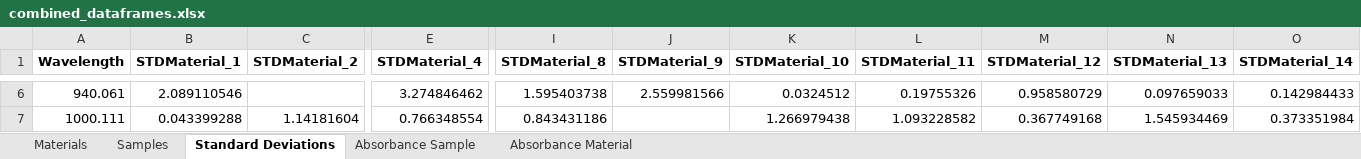
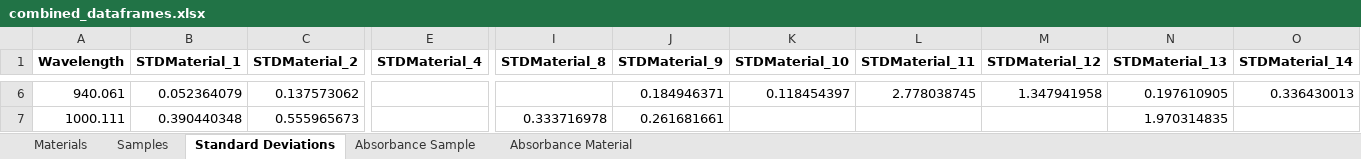
Before and after one commit to Hulkbert/PhantomSpecData, an Excel workbook: combined_dataframes.xlsx, sheet Standard Deviations, drawn as a sheet; only a part is shown, gaps mark what is left out; values as stored, in another font and other column widths than the file's, no borders; the diff covers the shown part only; the diff names each change by its address in the sheet, - before the commit and + after, or states it on an @@ line.

```diff
--- a/combined_dataframes.xlsx (sheet Standard Deviations)
+++ b/combined_dataframes.xlsx (sheet Standard Deviations)
-B6 (STDMaterial_1): 2.089110546
+B6 (STDMaterial_1): 0.052364079
-C6 (STDMaterial_2): (empty)
+C6 (STDMaterial_2): 0.137573062
-E6 (STDMaterial_4): 3.274846462
+E6 (STDMaterial_4): (empty)
-I6 (STDMaterial_8): 1.595403738
+I6 (STDMaterial_8): (empty)
-J6 (STDMaterial_9): 2.559981566
+J6 (STDMaterial_9): 0.184946371
-K6 (STDMaterial_10): 0.0324512
+K6 (STDMaterial_10): 0.118454397
-L6 (STDMaterial_11): 0.19755326
+L6 (STDMaterial_11): 2.778038745
-M6 (STDMaterial_12): 0.958580729
+M6 (STDMaterial_12): 1.347941958
-N6 (STDMaterial_13): 0.097659033
+N6 (STDMaterial_13): 0.197610905
-O6 (STDMaterial_14): 0.142984433
+O6 (STDMaterial_14): 0.336430013
-B7 (STDMaterial_1): 0.043399288
+B7 (STDMaterial_1): 0.390440348
-C7 (STDMaterial_2): 1.14181604
+C7 (STDMaterial_2): 0.555965673
-E7 (STDMaterial_4): 0.766348554
+E7 (STDMaterial_4): (empty)
-I7 (STDMaterial_8): 0.843431186
+I7 (STDMaterial_8): 0.333716978
-J7 (STDMaterial_9): (empty)
+J7 (STDMaterial_9): 0.261681661
-K7 (STDMaterial_10): 1.266979438
+K7 (STDMaterial_10): (empty)
-L7 (STDMaterial_11): 1.093228582
+L7 (STDMaterial_11): (empty)
-M7 (STDMaterial_12): 0.367749168
+M7 (STDMaterial_12): (empty)
-N7 (STDMaterial_13): 1.545934469
+N7 (STDMaterial_13): 1.970314835
-O7 (STDMaterial_14): 0.373351984
+O7 (STDMaterial_14): (empty)
```
Also changed, not shown: 84 edited cells elsewhere in this sheet, sheet Samples, sheet Absorbance Sample, sheet Absorbance Material, sheet Materials, 2 other files.
